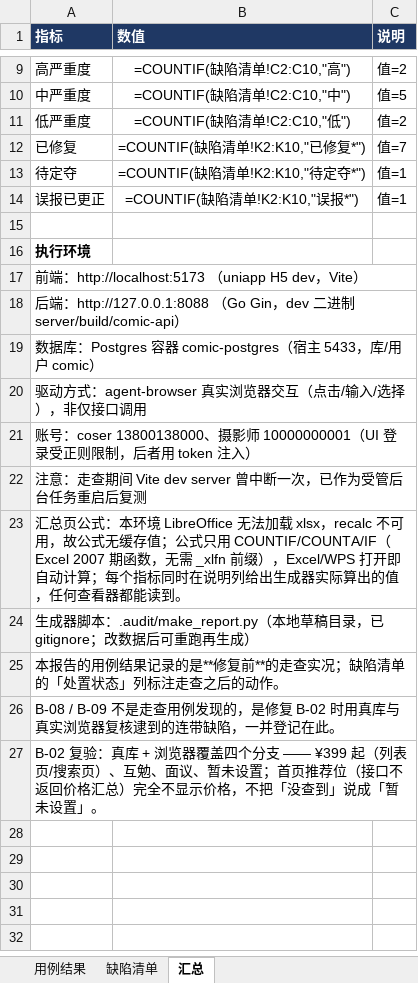
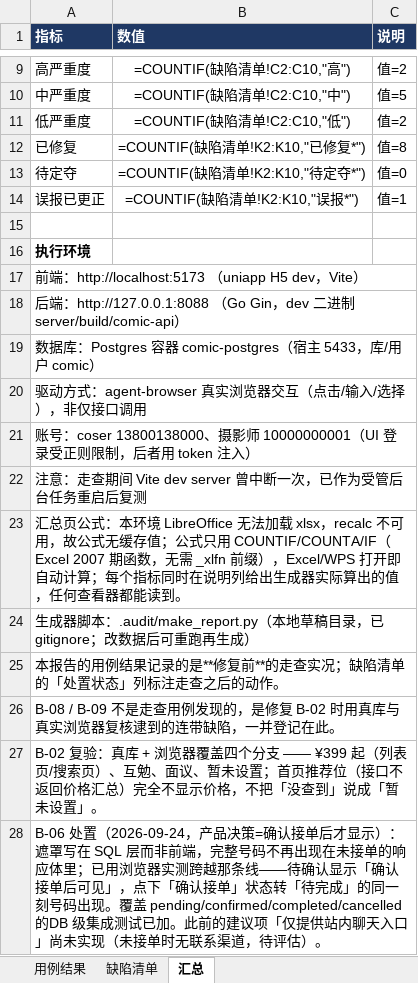
Before and after one commit to Maluslock/comic, an Excel workbook: docs/qa/2026-09-24-C端角色扮演整体测试-报告.xlsx, sheet 汇总, drawn as a sheet; only a part is shown, gaps mark what is left out; values as stored, in another font and other column widths than the file's, no borders; formulas without a stored value are shown as written; the diff names each change by its address in the sheet, - before the commit and + after, or states it on an @@ line.

Commit message:
docs(qa): B-06 转为已修复（9 缺陷全部处置完），补 AGENTS.md 隐私约束
- B-06（未接单即显示客户手机号）→ 已修复（ae6339e）：产品决策为「确认接单后才显示」，
  已在报告里记下验证方式（浏览器跨越那条线的实测）与仍未做的建议项（未接单时缺站内联系入口）。
- AGENTS.md 的接单面板接口一行补上遮罩规则与「别把 CASE 拿掉」的提醒 —— 这条约束写在 SQL 里，
  后人改查询时最容易顺手抹掉，而单测照不出来。
- 汇总：9 缺陷 → 已修复 8 / 待定夺 0 / 误报 1。

```diff
--- a/docs/qa/2026-09-24-C端角色扮演整体测试-报告.xlsx (sheet 汇总)
+++ b/docs/qa/2026-09-24-C端角色扮演整体测试-报告.xlsx (sheet 汇总)
-C12 (说明): 值=7
+C12 (说明): 值=8
-C13 (说明): 值=1
+C13 (说明): 值=0
+row 28: B-06 处置（2026-09-24，产品决策=确认接单后才显示）：遮罩写在 SQL 层而非前端，完整号码不再出现在未接单的响应体里；已用浏览器实测跨越那条线——待确认显示「确认接单后可见」，点下「确认接单」状态转「待完成」的同一刻号码出现。覆盖 pending/confirmed/completed/cancelled 的DB 级集成测试已加。此前的建议项「仅提供站内聊天入口」尚未实现（未接单时无联系渠道，待评估）。
```
Also changed, not shown: sheet 缺陷清单, 1 other file.
